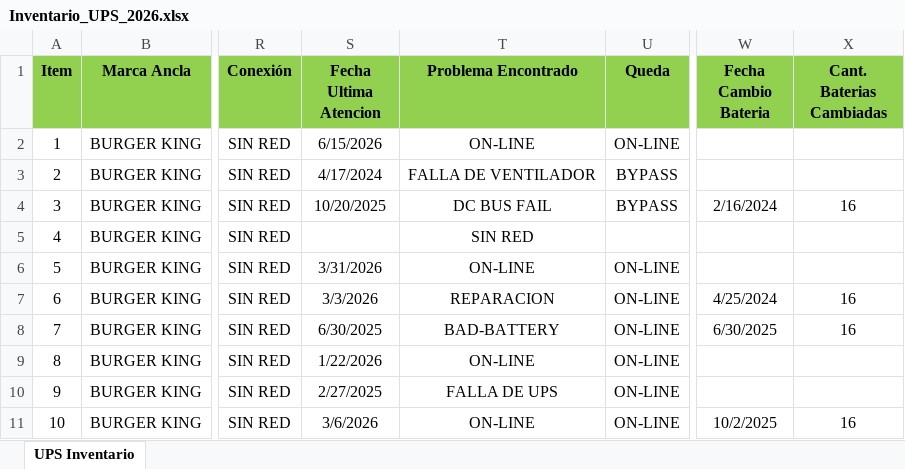
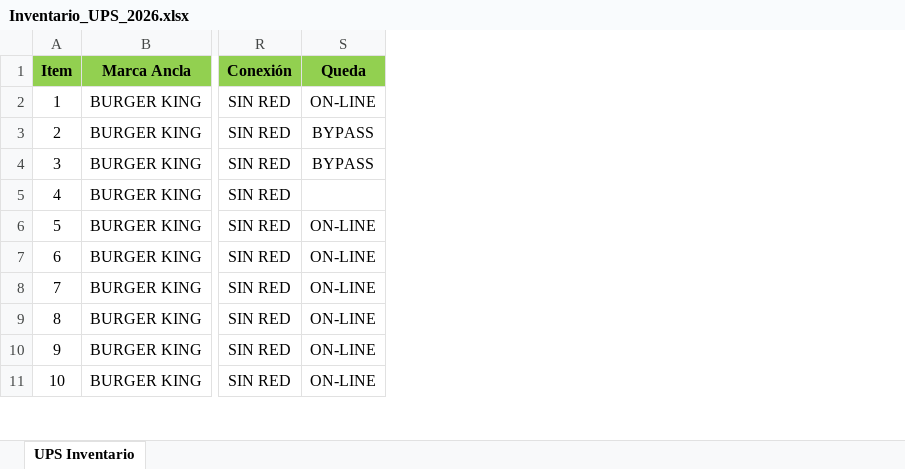
Before and after one commit to edgarcusihuaman1-gif/CONTROL_ACTIVOS_UPS, an Excel workbook: Inventario_UPS_2026.xlsx, sheet UPS Inventario, drawn as a sheet; only a part is shown, gaps mark what is left out; values as stored, in another font and other column widths than the file's, no borders; the diff names each change by its address in the sheet, - before the commit and + after, or states it on an @@ line.

Commit message:
Actualizacion de Excel

```diff
--- a/Inventario_UPS_2026.xlsx (sheet UPS Inventario)
+++ b/Inventario_UPS_2026.xlsx (sheet UPS Inventario)
-column S (Fecha Ultima Atencion), rows 2-11: 6/15/2026 | 4/17/2024 | 10/20/2025 |  | 3/31/2026 | 3/3/2026 | 6/30/2025 | 1/22/2026 | 2/27/2025 | 3/6/2026
-column T (Problema Encontrado), rows 2-11: ON-LINE | FALLA DE VENTILADOR | DC BUS FAIL | SIN RED | ON-LINE | REPARACION | BAD-BATTERY | ON-LINE | FALLA DE UPS | ON-LINE
-column W (Fecha Cambio Bateria), rows 4-11: 2/16/2024 |  |  | 4/25/2024 | 6/30/2025 |  |  | 10/2/2025
-column X (Cant. Baterias Cambiadas), rows 4-11: 16 |  |  | 16 | 16 |  |  | 16
```
Also changed, not shown: 1 other file.
